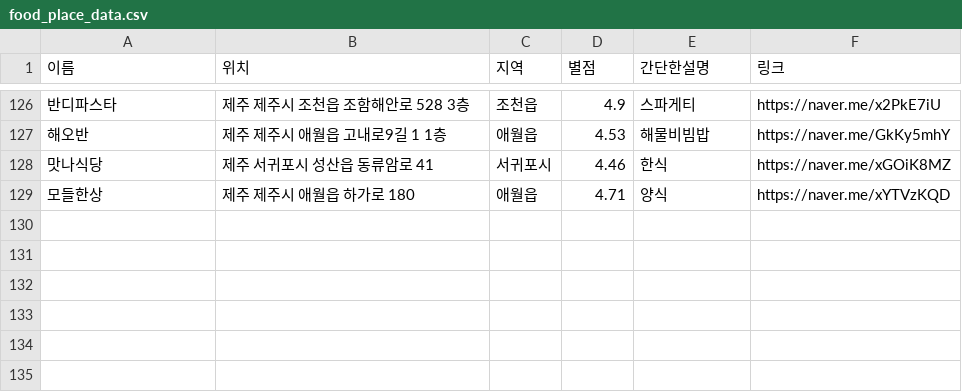
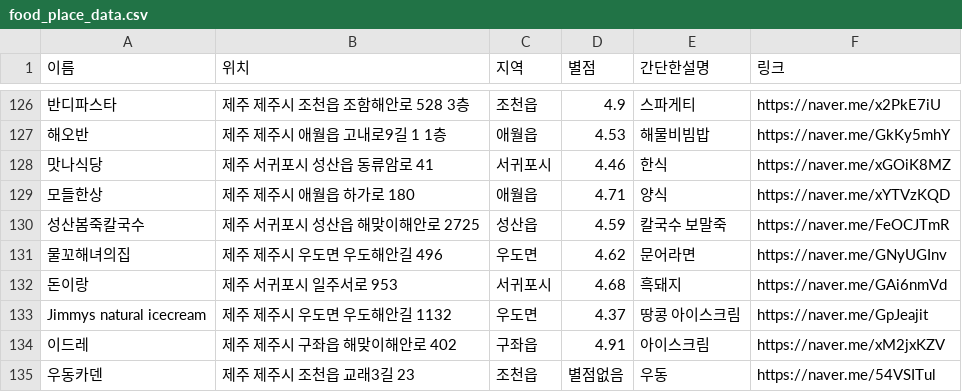
Before and after one commit to OSS-3-MINTAEK/Recomendataion_Place, a CSV file: food_place_data.csv, drawn as a sheet; only a part is shown, gaps mark what is left out; the diff names each change by its address in the sheet, - before the commit and + after, or states it on an @@ line.

Commit message:
add_food

```diff
--- a/food_place_data.csv
+++ b/food_place_data.csv
+row 130: 성산봄죽칼국수 | 제주 서귀포시 성산읍 해맞이해안로 2725 | 성산읍 | 4.59 | 칼국수 보말죽 | https://naver.me/FeOCJTmR
+row 131: 물꼬해녀의집 | 제주 제주시 우도면 우도해안길 496 | 우도면 | 4.62 | 문어라면 | https://naver.me/GNyUGInv
+row 132: 돈이랑 | 제주 서귀포시 일주서로 953 | 서귀포시 | 4.68 | 흑돼지 | https://naver.me/GAi6nmVd
+row 133: Jimmys natural icecream | 제주 제주시 우도면 우도해안길 1132 | 우도면 | 4.37 | 땅콩 아이스크림 | https://naver.me/GpJeajit
+row 134: 이드레 | 제주 제주시 구좌읍 해맞이해안로 402 | 구좌읍 | 4.91 | 아이스크림 | https://naver.me/xM2jxKZV
+row 135: 우동카덴 | 제주 제주시 조천읍 교래3길 23 | 조천읍 | 별점없음 | 우동 | https://naver.me/54VSITul
```
